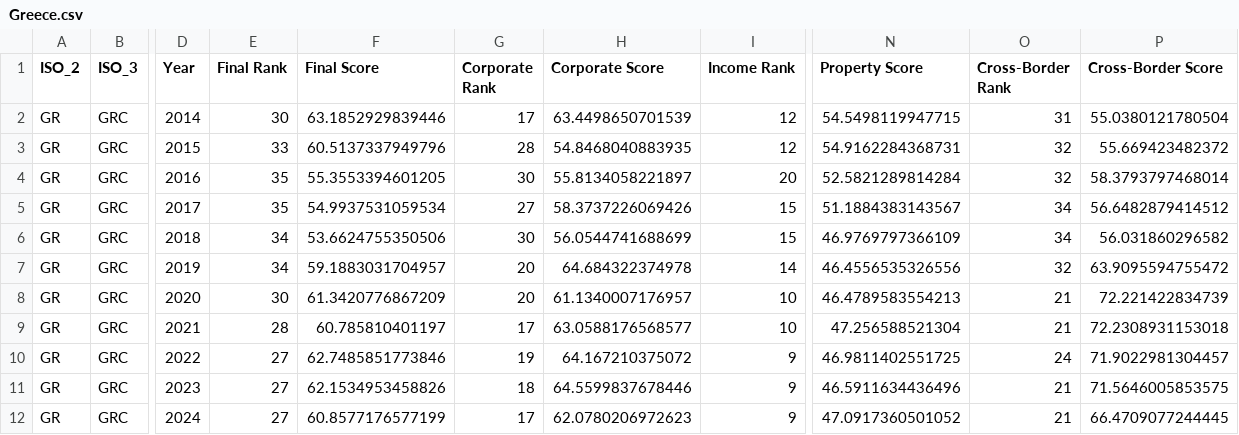
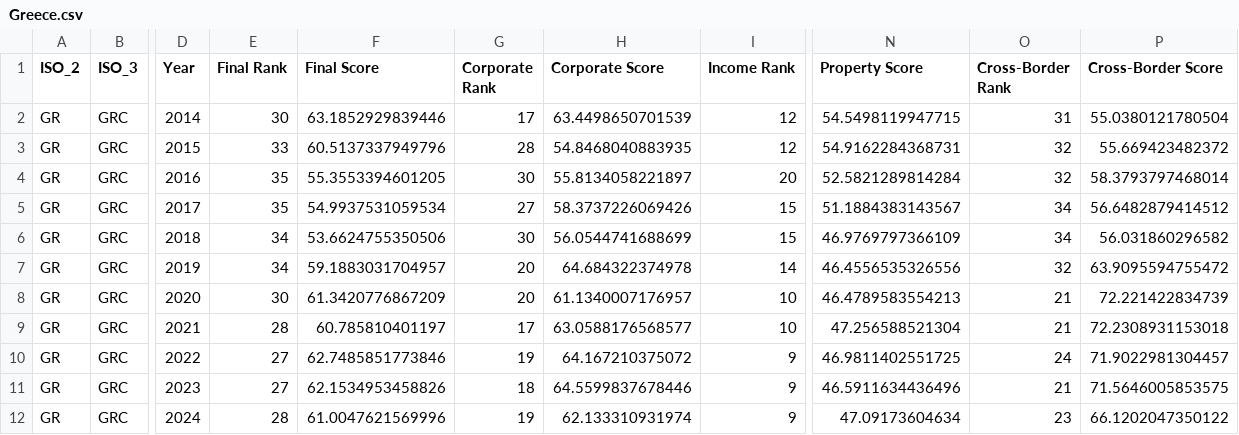
Before and after one commit to TaxFoundation/international-tax-competitiveness-index, a CSV file: country_outputs/Greece.csv, drawn as a sheet; only a part is shown, gaps mark what is left out; the diff names each change by its address in the sheet, - before the commit and + after, or states it on an @@ line.

```diff
--- a/country_outputs/Greece.csv
+++ b/country_outputs/Greece.csv
-E12 (Final Rank): 27
+E12 (Final Rank): 28
-F12 (Final Score): 60.8577176577199
+F12 (Final Score): 61.0047621569996
-G12 (Corporate Rank): 17
+G12 (Corporate Rank): 19
-H12 (Corporate Score): 62.0780206972623
+H12 (Corporate Score): 62.133310931974
-N12 (Property Score): 47.0917360501052
+N12 (Property Score): 47.09173604634
-O12 (Cross-Border Rank): 21
+O12 (Cross-Border Rank): 23
-P12 (Cross-Border Score): 66.4709077244445
+P12 (Cross-Border Score): 66.1202047350122
```
Also changed, not shown: final_outputs/data_2024_run.csv, final_outputs/final_categories.csv, 43 other files.
